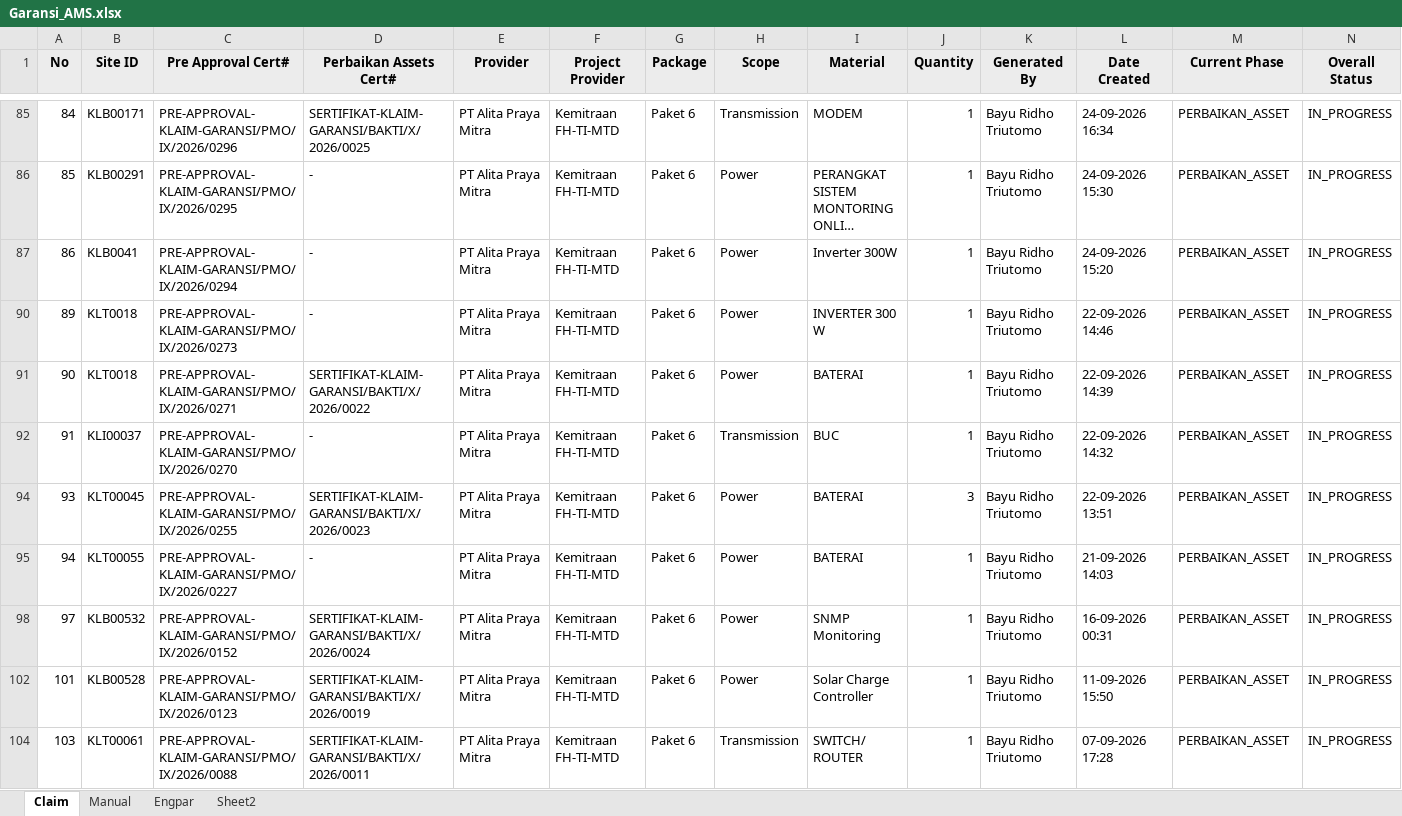
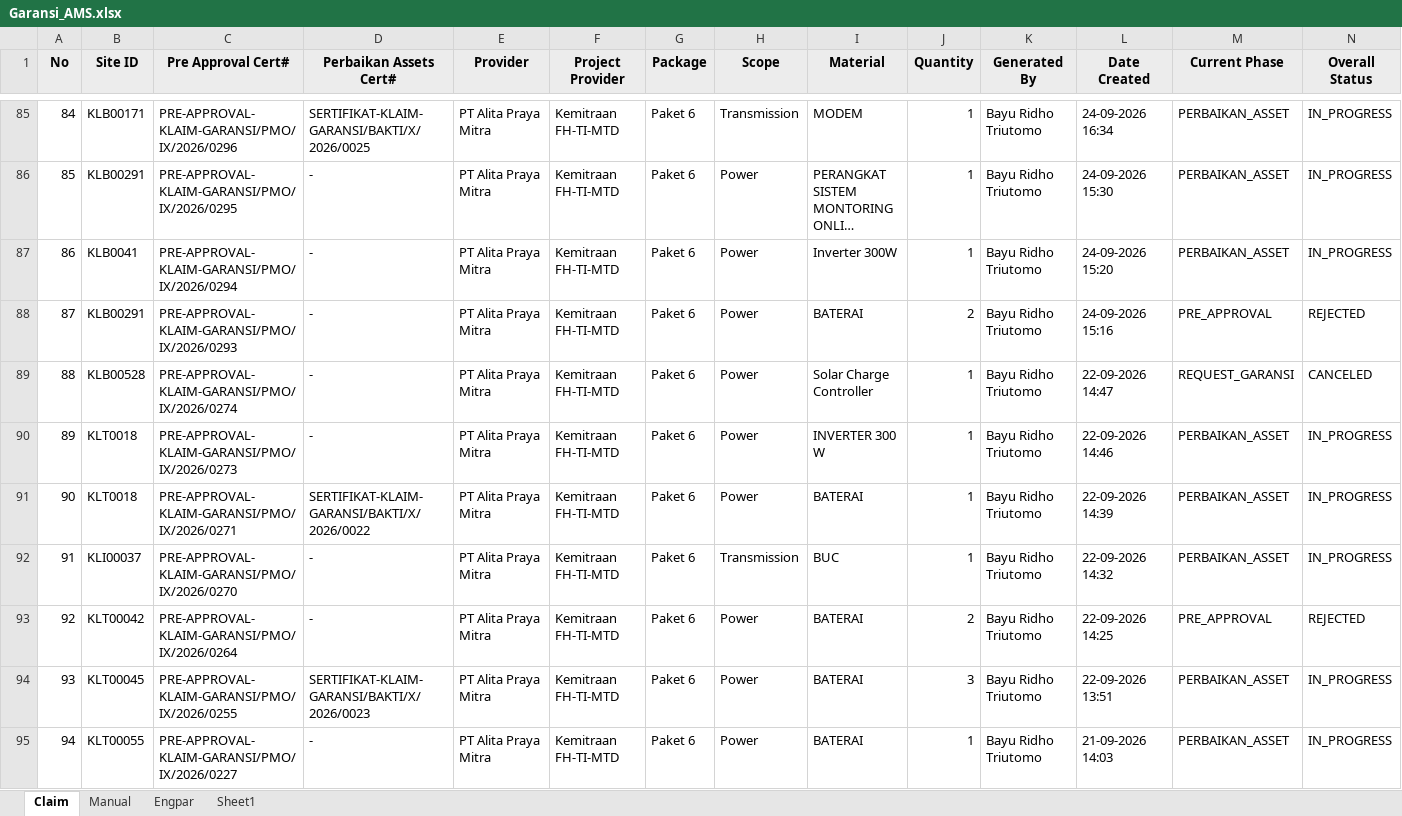
Before and after one commit to Harpaj6688/GaransiAMS, an Excel workbook: Garansi_AMS.xlsx, sheet Claim, drawn as a sheet; only a part is shown, gaps mark what is left out; the shorter side is filled out with more unchanged rows; long unchanged cells end in …; values as stored, in another font and other column widths than the file's, no borders; rows hold the shown columns only; the diff covers the shown part only; the diff names each change by its address in the sheet, - before the commit and + after, or states it on an @@ line.

```diff
--- a/Garansi_AMS.xlsx (sheet Claim)
+++ b/Garansi_AMS.xlsx (sheet Claim)
-sheet tab: Sheet2
+sheet tab: Sheet1
@@ row 88 unhidden: 87 | KLB00291 | PRE-APPROVAL-KLAIM-GARANSI/PMO/IX/2026/0293 | - | PT Alita Praya Mitra | Kemitraan FH-TI-MTD | Paket 6 | Power | BATERAI | 2 | Bayu Ridho Triutomo | 24-09-2026 15:16 | PRE_APPROVAL | REJECTED @@
@@ row 89 unhidden: 88 | KLB00528 | PRE-APPROVAL-KLAIM-GARANSI/PMO/IX/2026/0274 | - | PT Alita Praya Mitra | Kemitraan FH-TI-MTD | Paket 6 | Power | Solar Charge Controller | 1 | Bayu Ridho Triutomo | 22-09-2026 14:47 | REQUEST_GARANSI | CANCELED @@
@@ row 93 unhidden: 92 | KLT00042 | PRE-APPROVAL-KLAIM-GARANSI/PMO/IX/2026/0264 | - | PT Alita Praya Mitra | Kemitraan FH-TI-MTD | Paket 6 | Power | BATERAI | 2 | Bayu Ridho Triutomo | 22-09-2026 14:25 | PRE_APPROVAL | REJECTED @@
```
Also changed, not shown: 5 added rows and 63 hidden or unhidden rows elsewhere in this sheet, sheet Manual, hidden cells.
